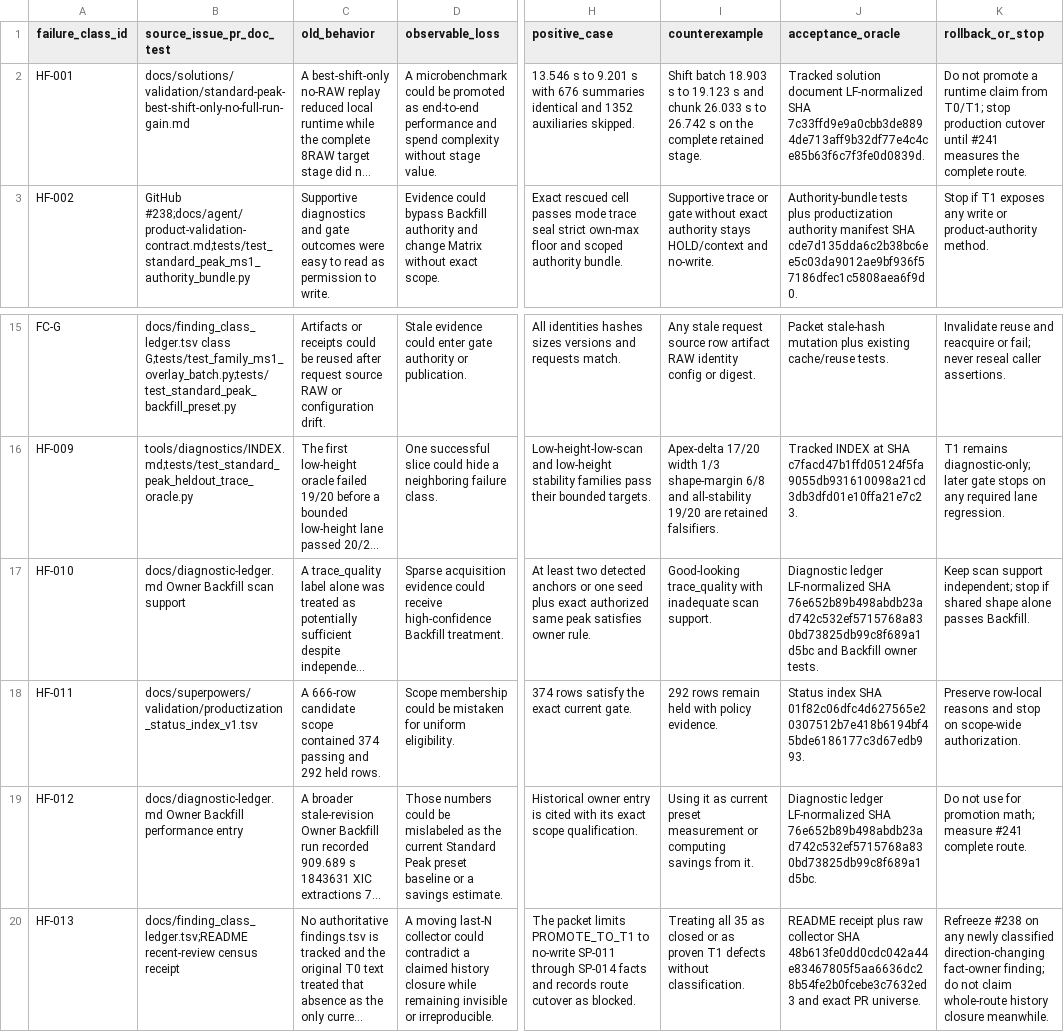
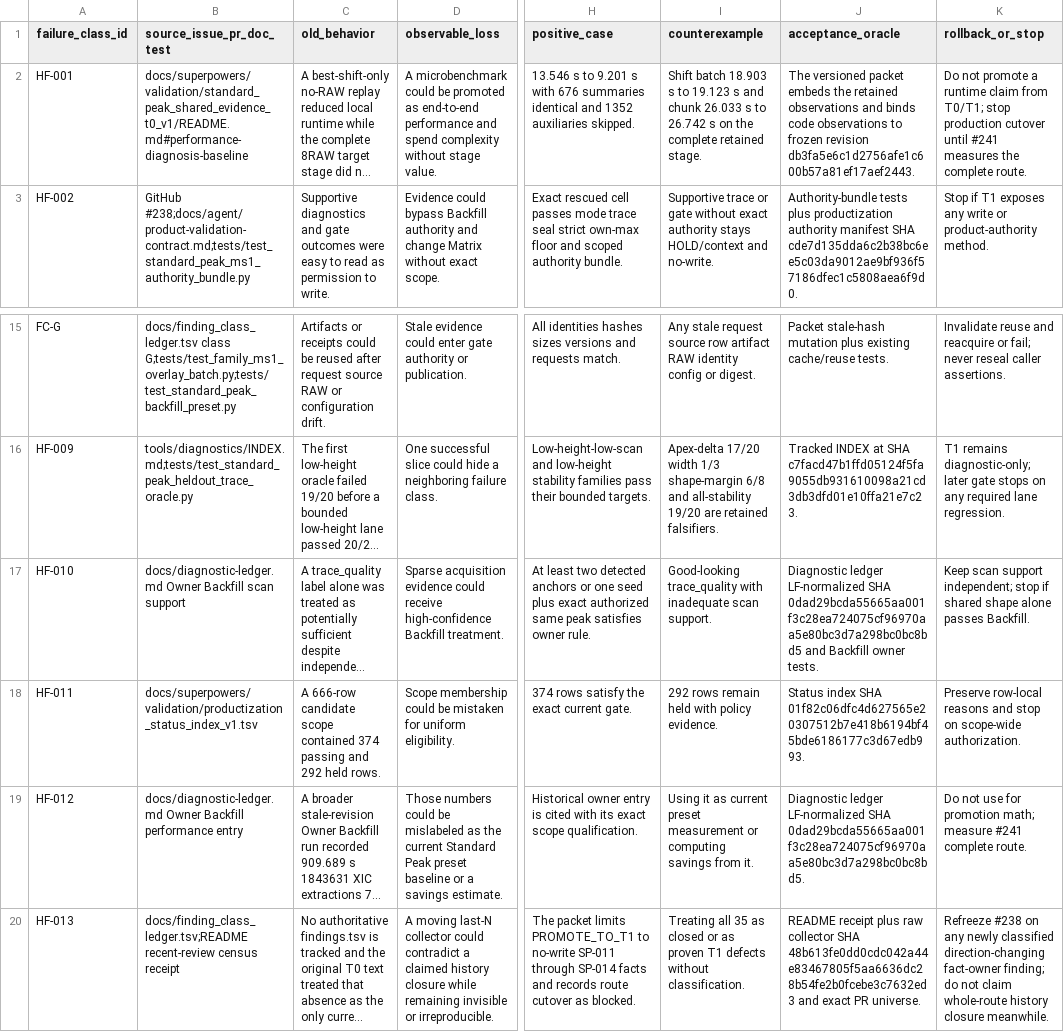
Before and after one commit to bosschen0429/XIC_Extractor, a TSV file: docs/superpowers/validation/standard_peak_shared_evidence_t0_v1/historical_failure_matrix_v1.tsv, drawn as a sheet; only a part is shown, gaps mark what is left out; long unchanged cells end in …; the diff names each change by its address in the sheet, - before the commit and + after, or states it on an @@ line.

```diff
--- a/docs/superpowers/validation/standard_peak_shared_evidence_t0_v1/historical_failure_matrix_v1.tsv
+++ b/docs/superpowers/validation/standard_peak_shared_evidence_t0_v1/historical_failure_matrix_v1.tsv
-B2 (source_issue_pr_doc_test): docs/solutions/validation/standard-peak-best-shift-only-no-full-run-gain.md
+B2 (source_issue_pr_doc_test): docs/superpowers/validation/standard_peak_shared_evidence_t0_v1/README.md#performance-diagnosis-baseline
-J2 (acceptance_oracle): Tracked solution document LF-normalized SHA 7c33ffd9e9a0cbb3de8894de713aff9b32df77e4c4ce85b63f6c7f3fe0d0839d.
+J2 (acceptance_oracle): The versioned packet embeds the retained observations and binds code observations to frozen revision db3fa5e6c1d2756afe1c600b57a81ef17aef2443.
-J17 (acceptance_oracle): …LF-normalized SHA 76e652b89b498abdb23ad742c532ef5715768a830bd73825db99c8f689a1d5bc and Backfill…
+J17 (acceptance_oracle): …LF-normalized SHA 0dad29bcda55665aa001f3c28ea724075cf96970aa5e80bc3d7a298bc0bc8bd5 and Backfill…
-J19 (acceptance_oracle): …LF-normalized SHA 76e652b89b498abdb23ad742c532ef5715768a830bd73825db99c8f689a1d5bc.
+J19 (acceptance_oracle): …LF-normalized SHA 0dad29bcda55665aa001f3c28ea724075cf96970aa5e80bc3d7a298bc0bc8bd5.
```
Also changed, not shown: docs/superpowers/validation/standard_peak_shared_evidence_t0_v1/call_cost_baseline_v1.tsv, docs/superpowers/validation/standard_peak_shared_evidence_t0_v1/rule_disposition_v1.tsv, 19 other files.
